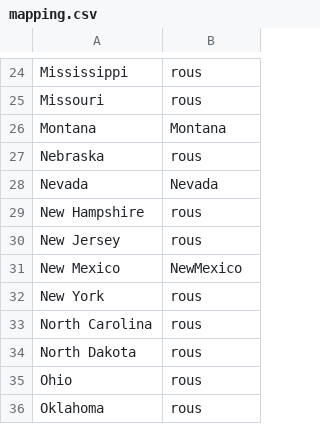
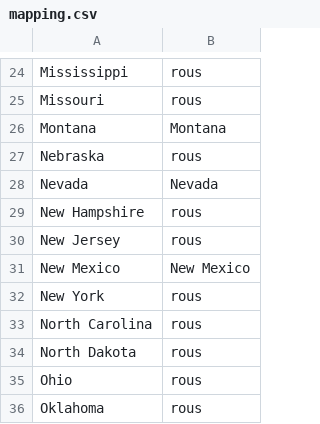
Before and after one commit to kvcalvin/pches-collaboration, a CSV file: mapping.csv, drawn as a sheet; only a part is shown, gaps mark what is left out.

```diff
--- a/mapping.csv
+++ b/mapping.csv
@@ -30,3 +30,3 @@ New Hampshire,rous
 New Jersey,rous
-New Mexico,NewMexico
+New Mexico,New Mexico
 New York,rous
```
Also changed, not shown: DNDC_test.csv, DREM_test.csv, 2 other files.
